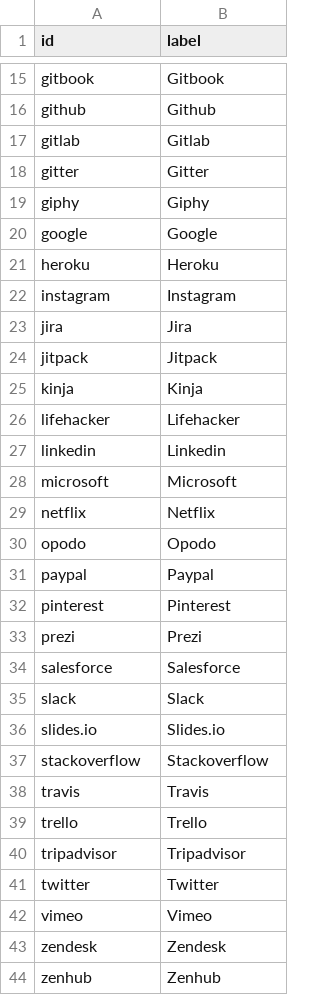
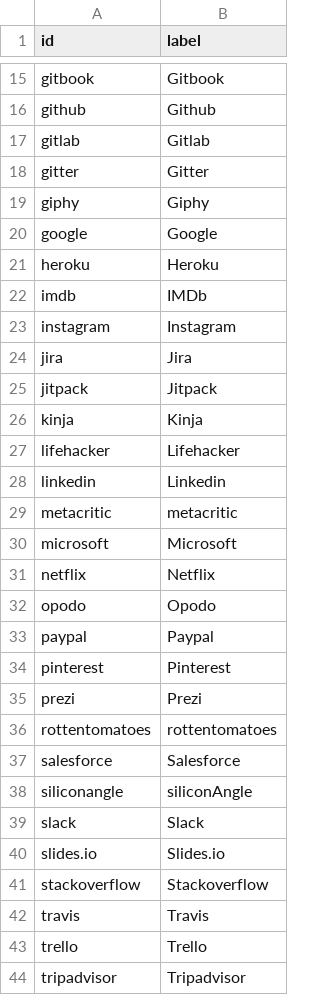
Before and after one commit to adriens/my-cloud-connections, a CSV file: nodes.csv, drawn as a sheet; only a part is shown, gaps mark what is left out; the shorter side is filled out with more unchanged rows; the diff names each change by its address in the sheet, - before the commit and + after, or states it on an @@ line.

```diff
--- a/nodes.csv
+++ b/nodes.csv
+row 22: imdb | IMDb
+row 29: metacritic | metacritic
+row 36: rottentomatoes | rottentomatoes
+row 38: siliconangle | siliconAngle
```
Also changed, not shown: edges.csv.
